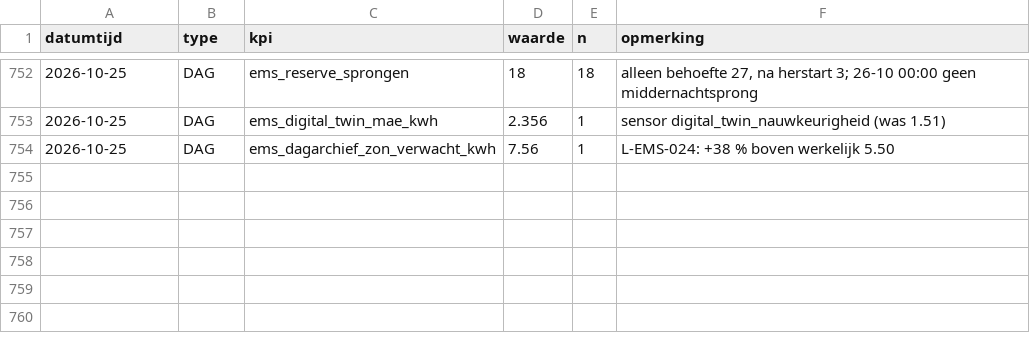
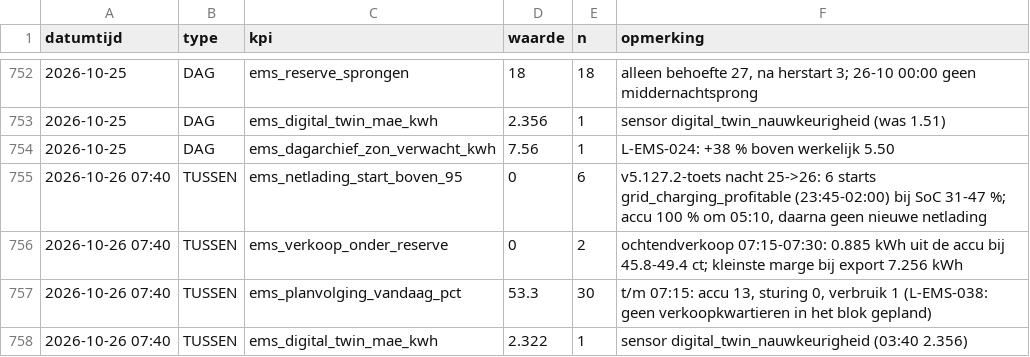
Before and after one commit to Roedie84/Energy-Management-System, a CSV file: KPI.csv, drawn as a sheet; only a part is shown, gaps mark what is left out.

```diff
--- a/KPI.csv
+++ b/KPI.csv
@@ -754 +754,5 @@ datumtijd,type,kpi,waarde,n,opmerking
 2026-10-25,DAG,ems_dagarchief_zon_verwacht_kwh,7.56,1,"L-EMS-024: +38 % boven werkelijk 5.50"
+2026-10-26 07:40,TUSSEN,ems_netlading_start_boven_95,0,6,"v5.127.2-toets nacht 25->26: 6 starts grid_charging_profitable (23:45-02:00) bij SoC 31-47 %; accu 100 % om 05:10, daarna geen nieuwe netlading"
+2026-10-26 07:40,TUSSEN,ems_verkoop_onder_reserve,0,2,"ochtendverkoop 07:15-07:30: 0.885 kWh uit de accu bij 45.8-49.4 ct; kleinste marge bij export 7.256 kWh"
+2026-10-26 07:40,TUSSEN,ems_planvolging_vandaag_pct,53.3,30,"t/m 07:15: accu 13, sturing 0, verbruik 1 (L-EMS-038: geen verkoopkwartieren in het blok gepland)"
+2026-10-26 07:40,TUSSEN,ems_digital_twin_mae_kwh,2.322,1,"sensor digital_twin_nauwkeurigheid (03:40 2.356)"
```
Also changed, not shown: 1 other file.
